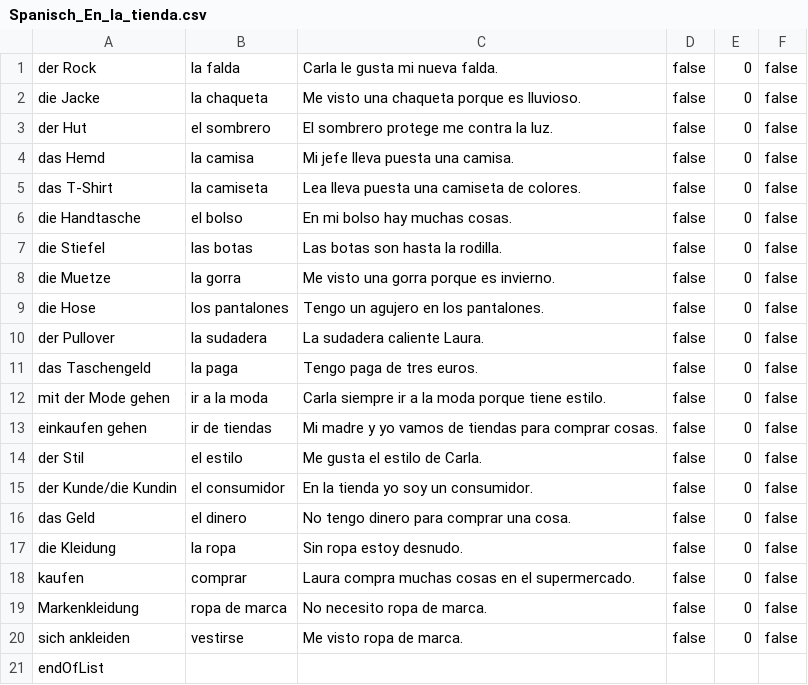
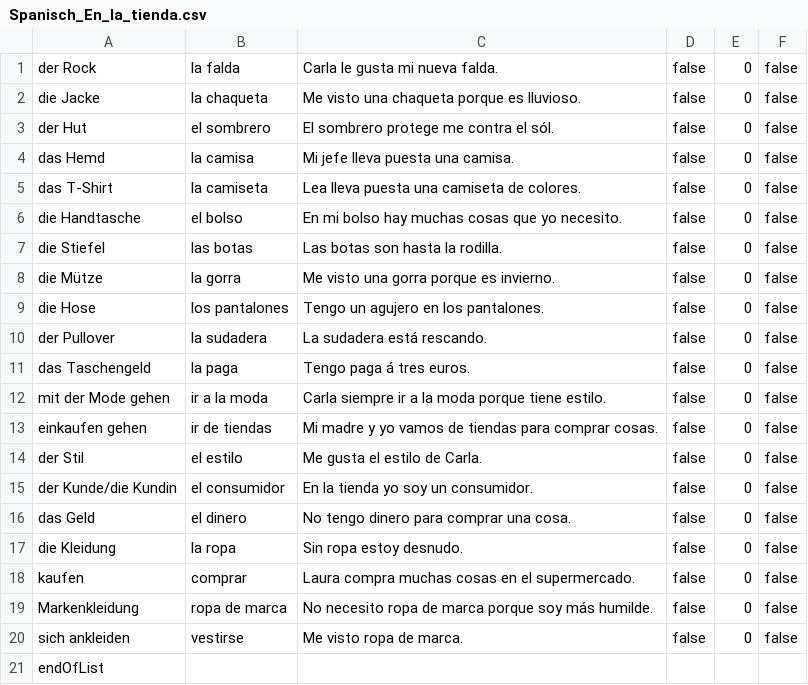
Before and after one commit to lena-herz/Vokabeltrainer, a CSV file: Vokabellisten/Spanisch_En_la_tienda.csv, drawn as a sheet.

```diff
--- a/Vokabellisten/Spanisch_En_la_tienda.csv
+++ b/Vokabellisten/Spanisch_En_la_tienda.csv
@@ -2,11 +2,11 @@
 die Jacke;la chaqueta;Me visto una chaqueta porque es lluvioso.;false;0;false;
-der Hut;el sombrero;El sombrero protege me contra la luz.;false;0;false;
+der Hut;el sombrero;El sombrero protege me contra el sól.;false;0;false;
 das Hemd;la camisa;Mi jefe lleva puesta una camisa.;false;0;false;
 das T-Shirt;la camiseta;Lea lleva puesta una camiseta de colores.;false;0;false;
-die Handtasche;el bolso;En mi bolso hay muchas cosas.;false;0;false;
+die Handtasche;el bolso;En mi bolso hay muchas cosas que yo necesito.;false;0;false;
 die Stiefel;las botas;Las botas son hasta la rodilla.;false;0;false;
-die Muetze;la gorra;Me visto una gorra porque es invierno.;false;0;false;
+die Mütze;la gorra;Me visto una gorra porque es invierno.;false;0;false;
 die Hose;los pantalones;Tengo un agujero en los pantalones.;false;0;false;
-der Pullover;la sudadera;La sudadera caliente Laura.;false;0;false;
-das Taschengeld;la paga;Tengo paga de tres euros.;false;0;false;
+der Pullover;la sudadera;La sudadera está rescando.;false;0;false;
+das Taschengeld;la paga;Tengo paga á tres euros.;false;0;false;
 mit der Mode gehen;ir a la moda;Carla siempre ir a la moda porque tiene estilo.;false;0;false;
@@ -18,3 +18,3 @@ die Kleidung;la ropa;Sin ropa estoy desnudo.;false;0;false;
 kaufen;comprar;Laura compra muchas cosas en el supermercado.;false;0;false;
-Markenkleidung;ropa de marca;No necesito ropa de marca.;false;0;false;
+Markenkleidung;ropa de marca;No necesito ropa de marca porque soy más humilde.;false;0;false;
 sich ankleiden;vestirse;Me visto ropa de marca.;false;0;false;
```
Also changed, not shown: Vokabellisten/Englisch_Science_and_Technology.csv, 14 other files.
